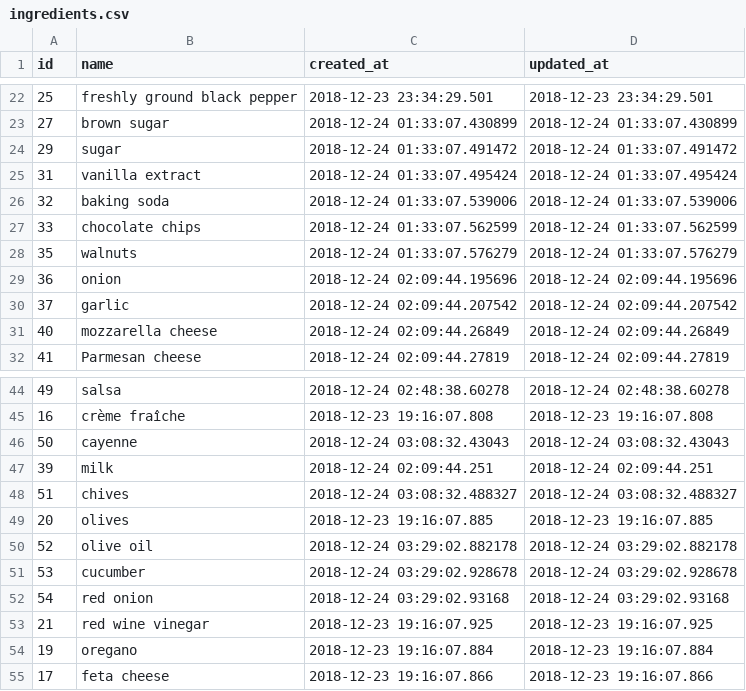
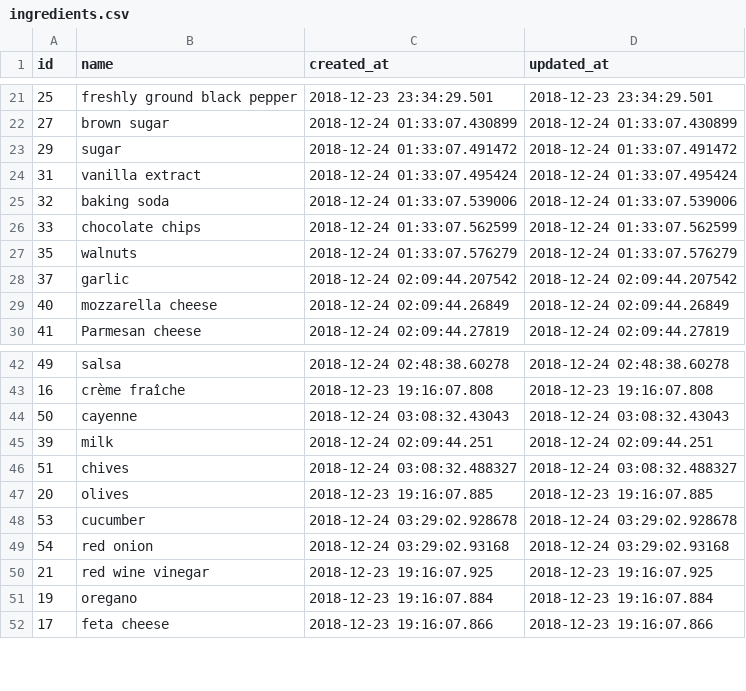
Before and after one commit to philiprlarie/recipes, a CSV file: lib/csv/ingredients.csv, drawn as a sheet; only a part is shown, gaps mark what is left out; the diff covers the shown part only.

```diff
--- a/lib/csv/ingredients.csv
+++ b/lib/csv/ingredients.csv
@@ -28,3 +27,2 @@ id,name,created_at,updated_at
 35,walnuts,2018-12-24 01:33:07.576279,2018-12-24 01:33:07.576279
-36,onion,2018-12-24 02:09:44.195696,2018-12-24 02:09:44.195696
 37,garlic,2018-12-24 02:09:44.207542,2018-12-24 02:09:44.207542
@@ -49,3 +47,2 @@ id,name,created_at,updated_at
 20,olives,2018-12-23 19:16:07.885,2018-12-23 19:16:07.885
-52,olive oil,2018-12-24 03:29:02.882178,2018-12-24 03:29:02.882178
 53,cucumber,2018-12-24 03:29:02.928678,2018-12-24 03:29:02.928678
```
Also changed, not shown: 20 added rows and 1 removed row elsewhere in this file, lib/csv/recipe_ingredients.csv, lib/csv/recipes.csv.
